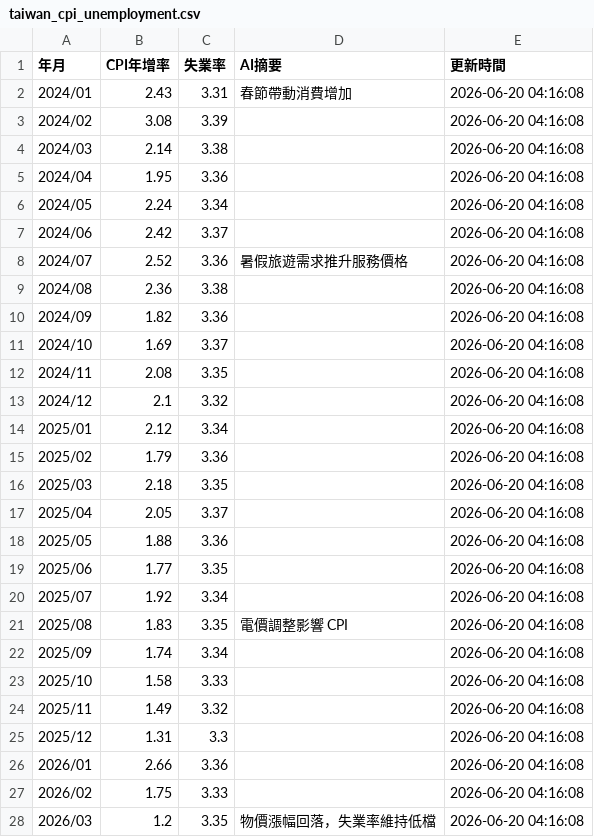
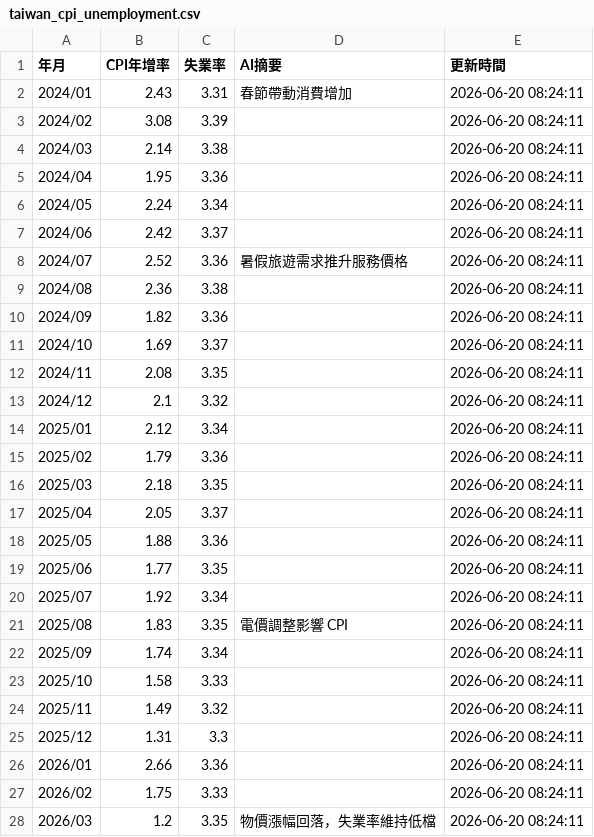
Before and after one commit to yoga8008/hr-economic-data, a CSV file: data/taiwan_cpi_unemployment.csv, drawn as a sheet.

```diff
--- a/data/taiwan_cpi_unemployment.csv
+++ b/data/taiwan_cpi_unemployment.csv
@@ -1,28 +1,28 @@
 年月,CPI年增率,失業率,AI摘要,更新時間
-2024/01,2.43,3.31,春節帶動消費增加,2026-06-20 04:16:08
-2024/02,3.08,3.39,,2026-06-20 04:16:08
-2024/03,2.14,3.38,,2026-06-20 04:16:08
-2024/04,1.95,3.36,,2026-06-20 04:16:08
-2024/05,2.24,3.34,,2026-06-20 04:16:08
-2024/06,2.42,3.37,,2026-06-20 04:16:08
-2024/07,2.52,3.36,暑假旅遊需求推升服務價格,2026-06-20 04:16:08
-2024/08,2.36,3.38,,2026-06-20 04:16:08
-2024/09,1.82,3.36,,2026-06-20 04:16:08
-2024/10,1.69,3.37,,2026-06-20 04:16:08
-2024/11,2.08,3.35,,2026-06-20 04:16:08
-2024/12,2.1,3.32,,2026-06-20 04:16:08
-2025/01,2.12,3.34,,2026-06-20 04:16:08
-2025/02,1.79,3.36,,2026-06-20 04:16:08
-2025/03,2.18,3.35,,2026-06-20 04:16:08
-2025/04,2.05,3.37,,2026-06-20 04:16:08
-2025/05,1.88,3.36,,2026-06-20 04:16:08
-2025/06,1.77,3.35,,2026-06-20 04:16:08
-2025/07,1.92,3.34,,2026-06-20 04:16:08
-2025/08,1.83,3.35,電價調整影響 CPI,2026-06-20 04:16:08
-2025/09,1.74,3.34,,2026-06-20 04:16:08
-2025/10,1.58,3.33,,2026-06-20 04:16:08
-2025/11,1.49,3.32,,2026-06-20 04:16:08
-2025/12,1.31,3.3,,2026-06-20 04:16:08
-2026/01,2.66,3.36,,2026-06-20 04:16:08
-2026/02,1.75,3.33,,2026-06-20 04:16:08
-2026/03,1.2,3.35,物價漲幅回落，失業率維持低檔,2026-06-20 04:16:08
+2024/01,2.43,3.31,春節帶動消費增加,2026-06-20 08:24:11
+2024/02,3.08,3.39,,2026-06-20 08:24:11
+2024/03,2.14,3.38,,2026-06-20 08:24:11
+2024/04,1.95,3.36,,2026-06-20 08:24:11
+2024/05,2.24,3.34,,2026-06-20 08:24:11
+2024/06,2.42,3.37,,2026-06-20 08:24:11
+2024/07,2.52,3.36,暑假旅遊需求推升服務價格,2026-06-20 08:24:11
+2024/08,2.36,3.38,,2026-06-20 08:24:11
+2024/09,1.82,3.36,,2026-06-20 08:24:11
+2024/10,1.69,3.37,,2026-06-20 08:24:11
+2024/11,2.08,3.35,,2026-06-20 08:24:11
+2024/12,2.1,3.32,,2026-06-20 08:24:11
+2025/01,2.12,3.34,,2026-06-20 08:24:11
+2025/02,1.79,3.36,,2026-06-20 08:24:11
+2025/03,2.18,3.35,,2026-06-20 08:24:11
+2025/04,2.05,3.37,,2026-06-20 08:24:11
+2025/05,1.88,3.36,,2026-06-20 08:24:11
+2025/06,1.77,3.35,,2026-06-20 08:24:11
+2025/07,1.92,3.34,,2026-06-20 08:24:11
+2025/08,1.83,3.35,電價調整影響 CPI,2026-06-20 08:24:11
+2025/09,1.74,3.34,,2026-06-20 08:24:11
+2025/10,1.58,3.33,,2026-06-20 08:24:11
+2025/11,1.49,3.32,,2026-06-20 08:24:11
+2025/12,1.31,3.3,,2026-06-20 08:24:11
+2026/01,2.66,3.36,,2026-06-20 08:24:11
+2026/02,1.75,3.33,,2026-06-20 08:24:11
+2026/03,1.2,3.35,物價漲幅回落，失業率維持低檔,2026-06-20 08:24:11
```
Also changed, not shown: 2 other files.
